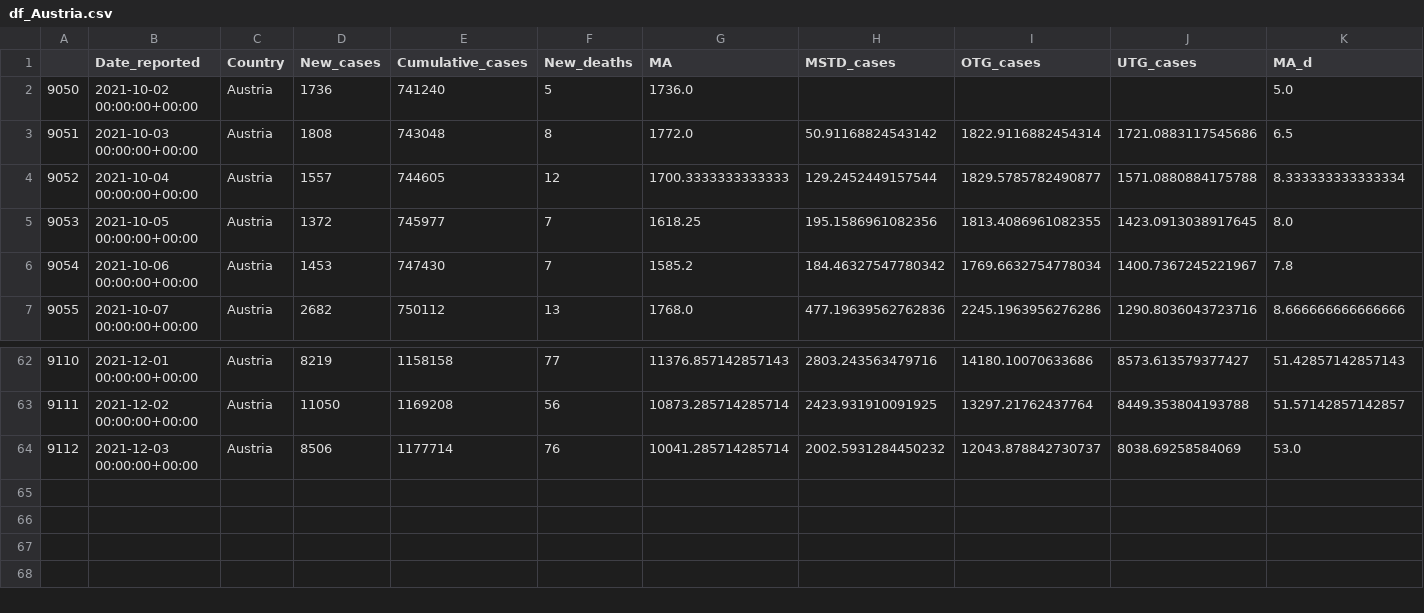
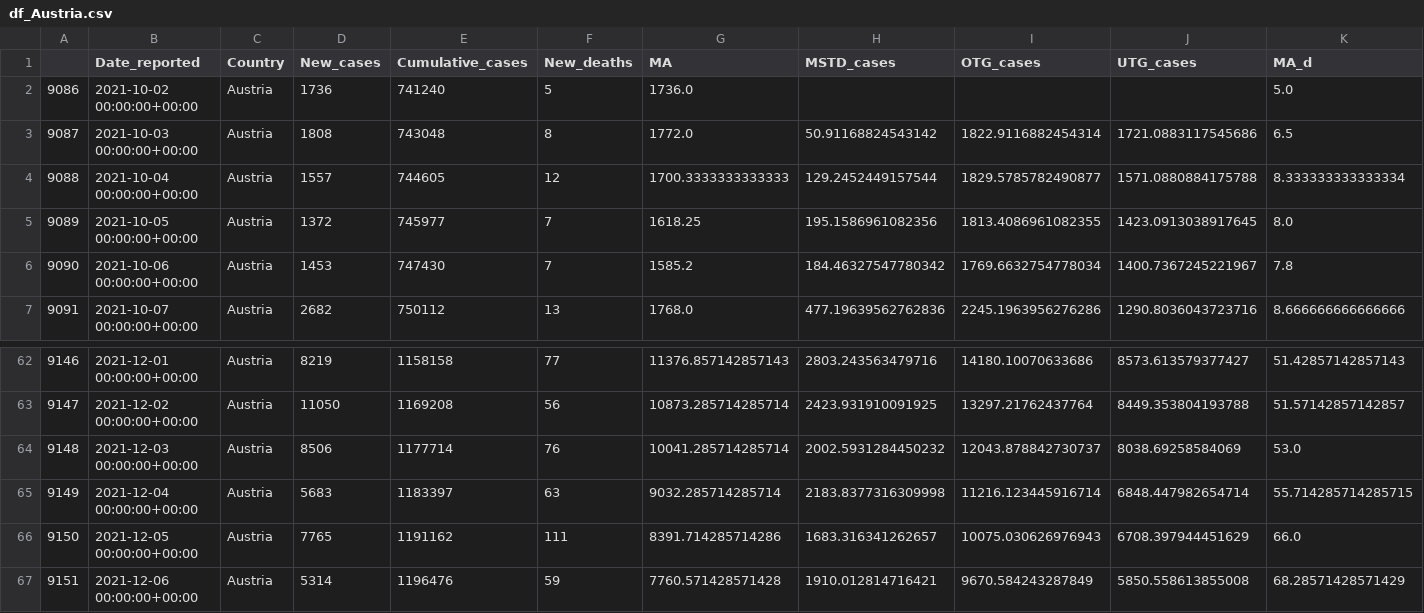
Before and after one commit to GarunWindtotem/Auswertung_Covid_19, a CSV file: output/Dataframes/df_Austria.csv, drawn as a sheet; only a part is shown, gaps mark what is left out; rows hold the shown columns only; the diff names each change by its address in the sheet, - before the commit and + after, or states it on an @@ line.

```diff
--- a/output/Dataframes/df_Austria.csv
+++ b/output/Dataframes/df_Austria.csv
@@ column A renumbered between rows 2 and 64 @@
+row 65: 9149 | 2021-12-04 00:00:00+00:00 | Austria | 5683 | 1183397 | 63 | 9032.285714285714 | 2183.8377316309998 | 11216.123445916714 | 6848.447982654714 | 55.714285714285715
+row 66: 9150 | 2021-12-05 00:00:00+00:00 | Austria | 7765 | 1191162 | 111 | 8391.714285714286 | 1683.316341262657 | 10075.030626976943 | 6708.397944451629 | 66.0
+row 67: 9151 | 2021-12-06 00:00:00+00:00 | Austria | 5314 | 1196476 | 59 | 7760.571428571428 | 1910.012814716421 | 9670.584243287849 | 5850.558613855008 | 68.28571428571429
```
Also changed, not shown: output/Dataframes/df_Germany.csv, output/Dataframes/df_Israel.csv, 16 other files.
